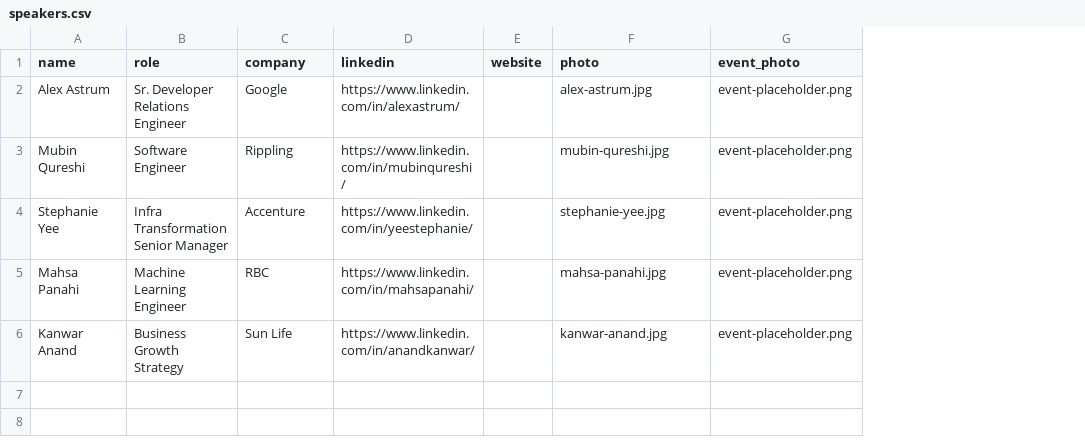
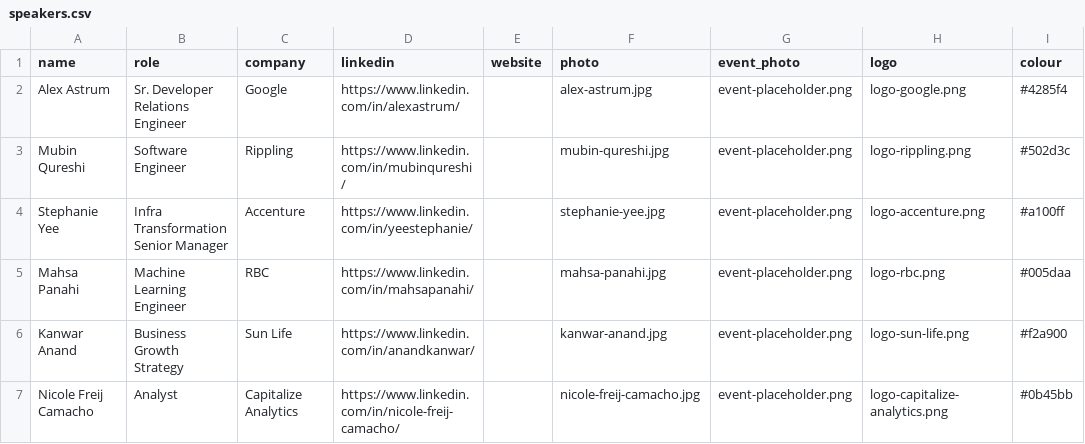
Before and after one commit to LaurierCS/Website, a CSV file: apps/site/src/content/speakers.csv, drawn as a sheet; the diff names each change by its address in the sheet, - before the commit and + after, or states it on an @@ line.

Commit message:
feat(site): each speaker's company logo and colour in the speakers sheet, and Nicole Freij Camacho

```diff
--- a/apps/site/src/content/speakers.csv
+++ b/apps/site/src/content/speakers.csv
+column H (logo), rows 2-6: logo-google.png | logo-rippling.png | logo-accenture.png | logo-rbc.png | logo-sun-life.png
+column I (colour), rows 2-6: #4285f4 | #502d3c | #a100ff | #005daa | #f2a900
+row 7: Nicole Freij Camacho | Analyst | Capitalize Analytics | https://www.linkedin.com/in/nicole-freij-camacho/ |  | nicole-freij-camacho.jpg | event-placeholder.png | logo-capitalize-analytics.png | #0b45bb
```
Also changed, not shown: 9 other files.
